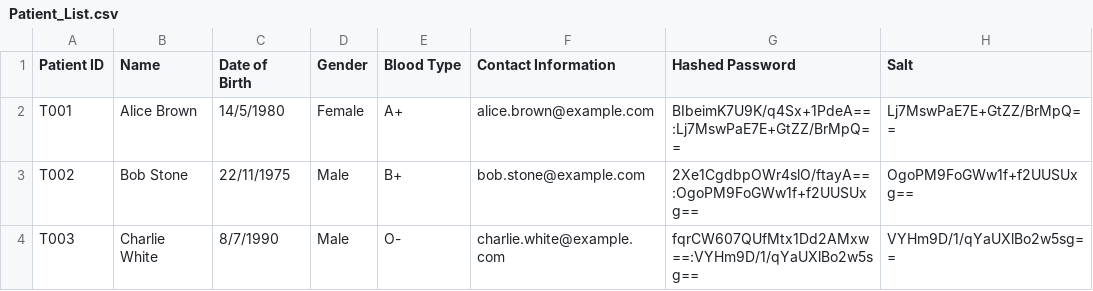
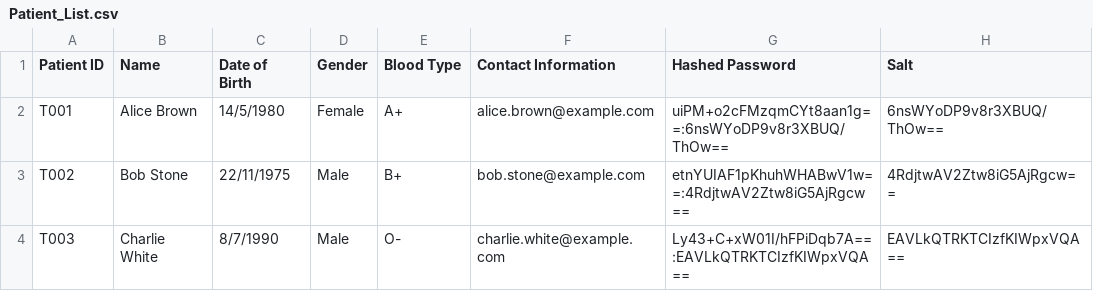
Before and after one commit to Javier2417/SC2002-GROUP-PROJECT, a CSV file: Patient_List.csv, drawn as a sheet.

```diff
--- a/Patient_List.csv
+++ b/Patient_List.csv
@@ -1,4 +1,4 @@
 Patient ID,Name,Date of Birth,Gender,Blood Type,Contact Information,Hashed Password,Salt
-T001,Alice Brown,14/5/1980,Female,A+,alice.brown@example.com,BIbeimK7U9K/q4Sx+1PdeA==:Lj7MswPaE7E+GtZZ/BrMpQ==,Lj7MswPaE7E+GtZZ/BrMpQ==
-T002,Bob Stone,22/11/1975,Male,B+,bob.stone@example.com,2Xe1CgdbpOWr4slO/ftayA==:OgoPM9FoGWw1f+f2UUSUxg==,OgoPM9FoGWw1f+f2UUSUxg==
-T003,Charlie White,8/7/1990,Male,O-,charlie.white@example.com,fqrCW607QUfMtx1Dd2AMxw==:VYHm9D/1/qYaUXlBo2w5sg==,VYHm9D/1/qYaUXlBo2w5sg==
+T001,Alice Brown,14/5/1980,Female,A+,alice.brown@example.com,uiPM+o2cFMzqmCYt8aan1g==:6nsWYoDP9v8r3XBUQ/ThOw==,6nsWYoDP9v8r3XBUQ/ThOw==
+T002,Bob Stone,22/11/1975,Male,B+,bob.stone@example.com,etnYUIAF1pKhuhWHABwV1w==:4RdjtwAV2Ztw8iG5AjRgcw==,4RdjtwAV2Ztw8iG5AjRgcw==
+T003,Charlie White,8/7/1990,Male,O-,charlie.white@example.com,Ly43+C+xW01I/hFPiDqb7A==:EAVLkQTRKTCIzfKIWpxVQA==,EAVLkQTRKTCIzfKIWpxVQA==
```
Also changed, not shown: Staff_List.csv, 5 other files.
